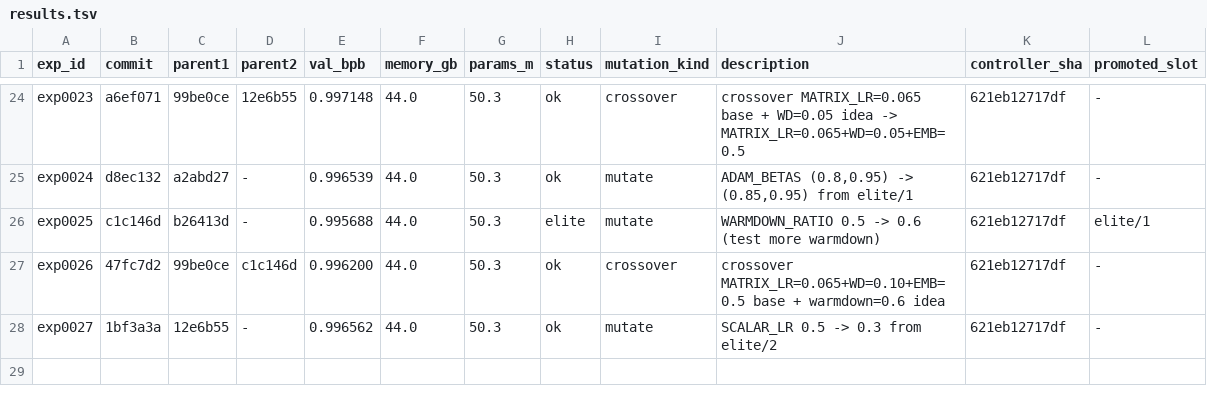
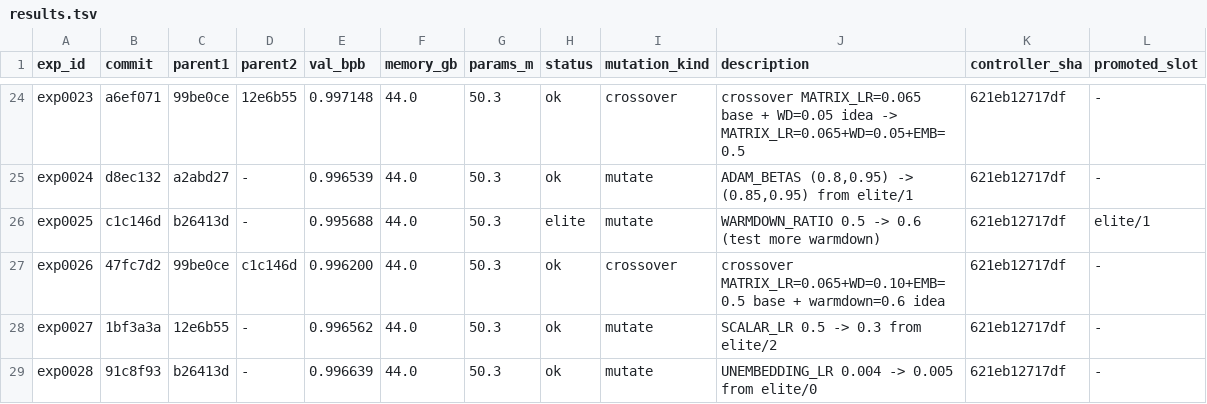
Before and after one commit to yidu0924/genetic-autoresearch, a TSV file: results.tsv, drawn as a sheet; only a part is shown, gaps mark what is left out; the diff names each change by its address in the sheet, - before the commit and + after, or states it on an @@ line.

Commit message:
exp exp0028: artifacts (UNEMBEDDING_LR=0.005 worse, val=0.996639)

```diff
--- a/results.tsv
+++ b/results.tsv
+row 29: exp0028 | 91c8f93 | b26413d | - | 0.996639 | 44.0 | 50.3 | ok | mutate | UNEMBEDDING_LR 0.004 -> 0.005 from elite/0 | 621eb12717df | -
```
Also changed, not shown: controller_events.tsv, frontier.tsv, 4 other files.
